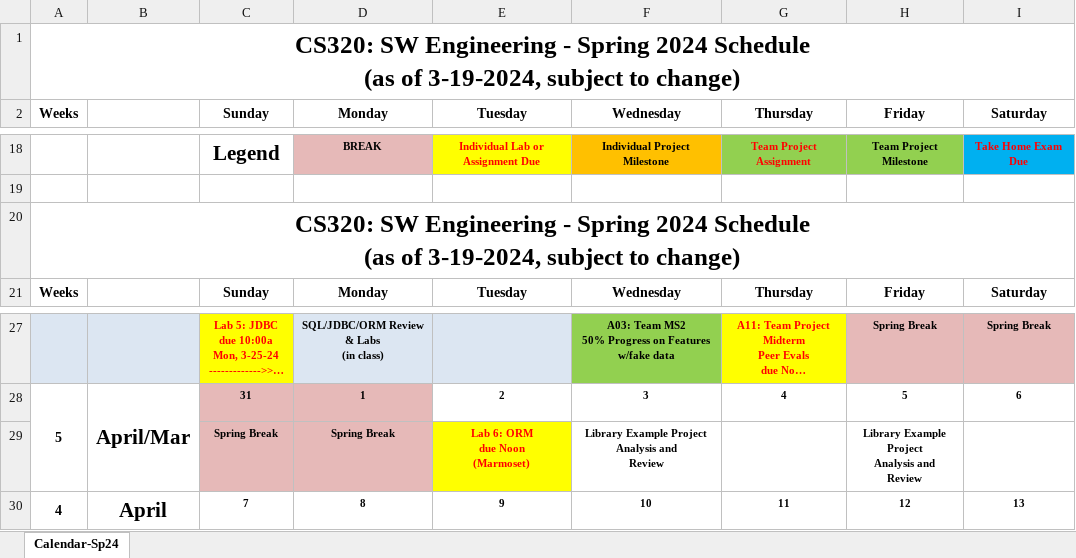
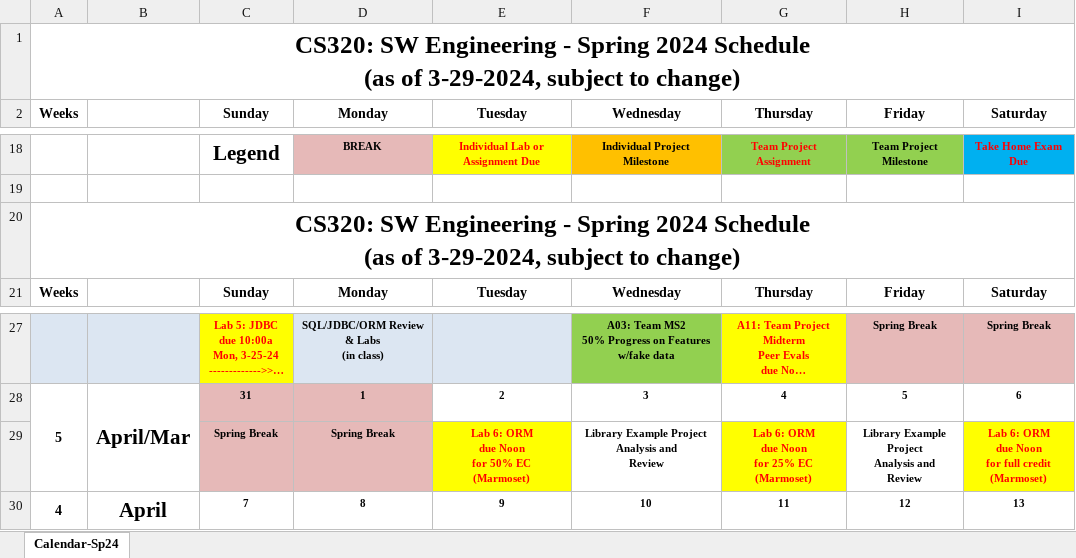
Before and after one commit to ycpcs/cs320-spring2024, an Excel workbook: CS320-Spring2024Calendar.xlsx, sheet Calendar-Sp24, drawn as a sheet; only a part is shown, gaps mark what is left out; long unchanged cells end in …; values as stored, in another font and other column widths than the file's, no borders; ↵ is a line break in a cell; the diff names each change by its address in the sheet, - before the commit and + after, or states it on an @@ line.

```diff
--- a/CS320-Spring2024Calendar.xlsx (sheet Calendar-Sp24)
+++ b/CS320-Spring2024Calendar.xlsx (sheet Calendar-Sp24)
-A1: …(as of 3-19-2024, subject to…
+A1: …(as of 3-29-2024, subject to…
-A20: …(as of 3-19-2024, subject to…
+A20: …(as of 3-29-2024, subject to…
-E29: Lab 6: ORM ↵ due Noon ↵ (Marmoset)
+E29: Lab 6: ORM ↵ due Noon ↵ for 50% EC ↵ (Marmoset)
-G29: (empty)
+G29: Lab 6: ORM ↵ due Noon ↵ for 25% EC ↵ (Marmoset)
-G29 fill: none
+G29 fill: #FFFF00
-I29: (empty)
+I29: Lab 6: ORM ↵ due Noon ↵ for full credit ↵ (Marmoset)
-I29 fill: none
+I29 fill: #FFFF00
```
Also changed, not shown: 2 other files.
